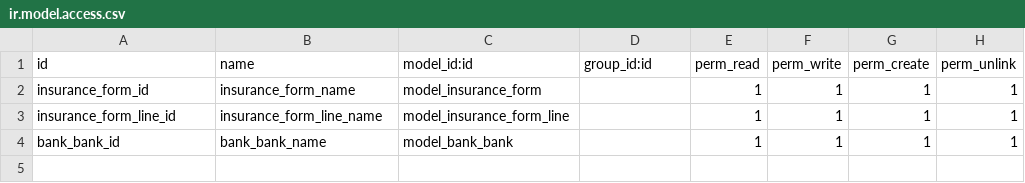
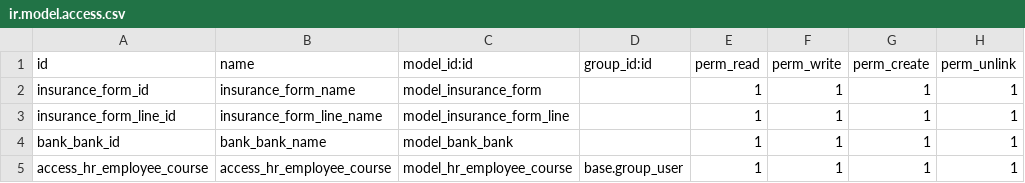
Before and after one commit to Ahmmedmohmed/odoo15, a CSV file: insurance_form2/security/ir.model.access.csv, drawn as a sheet.

Commit message:
up

```diff
--- a/insurance_form2/security/ir.model.access.csv
+++ b/insurance_form2/security/ir.model.access.csv
@@ -4 +4,2 @@ insurance_form_line_id,insurance_form_line_name,model_insurance_form_line,,1,1,1
 bank_bank_id,bank_bank_name,model_bank_bank,,1,1,1,1
+access_hr_employee_course,access_hr_employee_course,model_hr_employee_course,base.group_user,1,1,1,1
```
